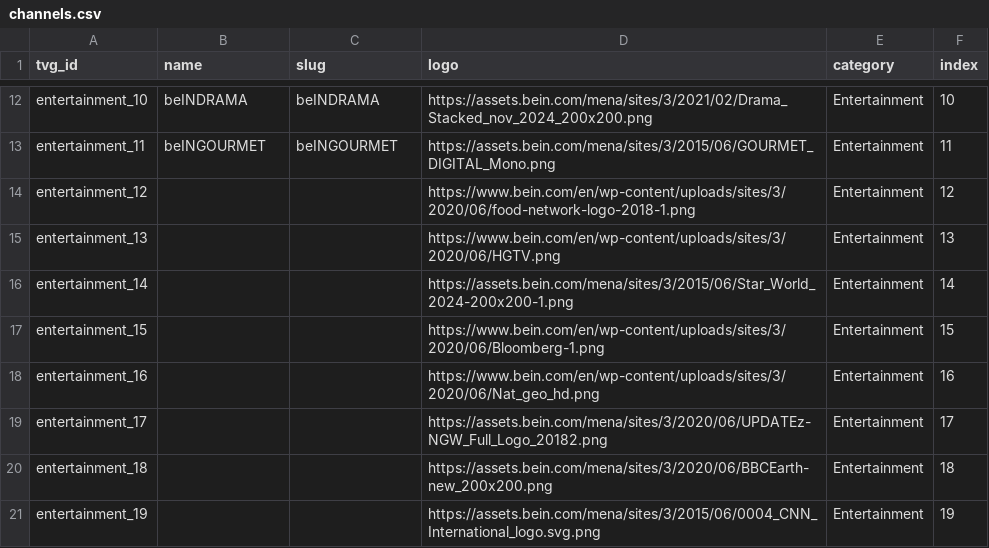
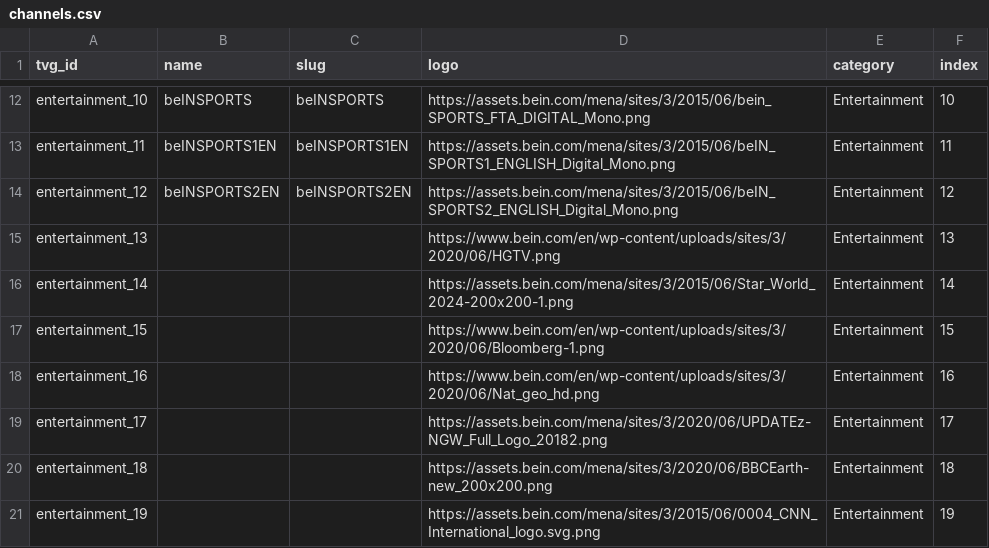
Before and after one commit to DzGreenServices/DzGreen-BeINEPG, a CSV file: channels.csv, drawn as a sheet; only a part is shown, gaps mark what is left out; the diff covers the shown part only; the diff names each change by its address in the sheet, - before the commit and + after, or states it on an @@ line.

```diff
--- a/channels.csv
+++ b/channels.csv
-B12 (name): beINDRAMA
+B12 (name): beINSPORTS
-C12 (slug): beINDRAMA
+C12 (slug): beINSPORTS
-D12 (logo): https://assets.bein.com/mena/sites/3/2021/02/Drama_Stacked_nov_2024_200x200.png
+D12 (logo): https://assets.bein.com/mena/sites/3/2015/06/bein_SPORTS_FTA_DIGITAL_Mono.png
-B13 (name): beINGOURMET
+B13 (name): beINSPORTS1EN
-C13 (slug): beINGOURMET
+C13 (slug): beINSPORTS1EN
-D13 (logo): https://assets.bein.com/mena/sites/3/2015/06/GOURMET_DIGITAL_Mono.png
+D13 (logo): https://assets.bein.com/mena/sites/3/2015/06/beIN_SPORTS1_ENGLISH_Digital_Mono.png
-B14 (name): (empty)
+B14 (name): beINSPORTS2EN
-C14 (slug): (empty)
+C14 (slug): beINSPORTS2EN
-D14 (logo): https://www.bein.com/en/wp-content/uploads/sites/3/2020/06/food-network-logo-2018-1.png
+D14 (logo): https://assets.bein.com/mena/sites/3/2015/06/beIN_SPORTS2_ENGLISH_Digital_Mono.png
```
Also changed, not shown: 30 edited cells elsewhere in this file, 1 other file.
